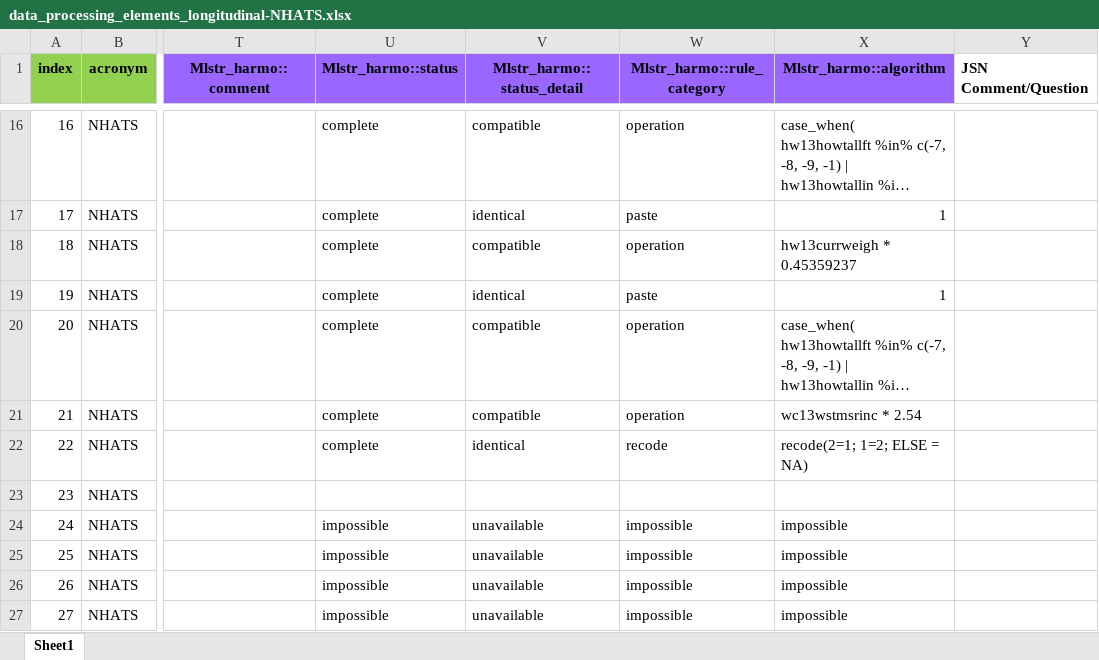
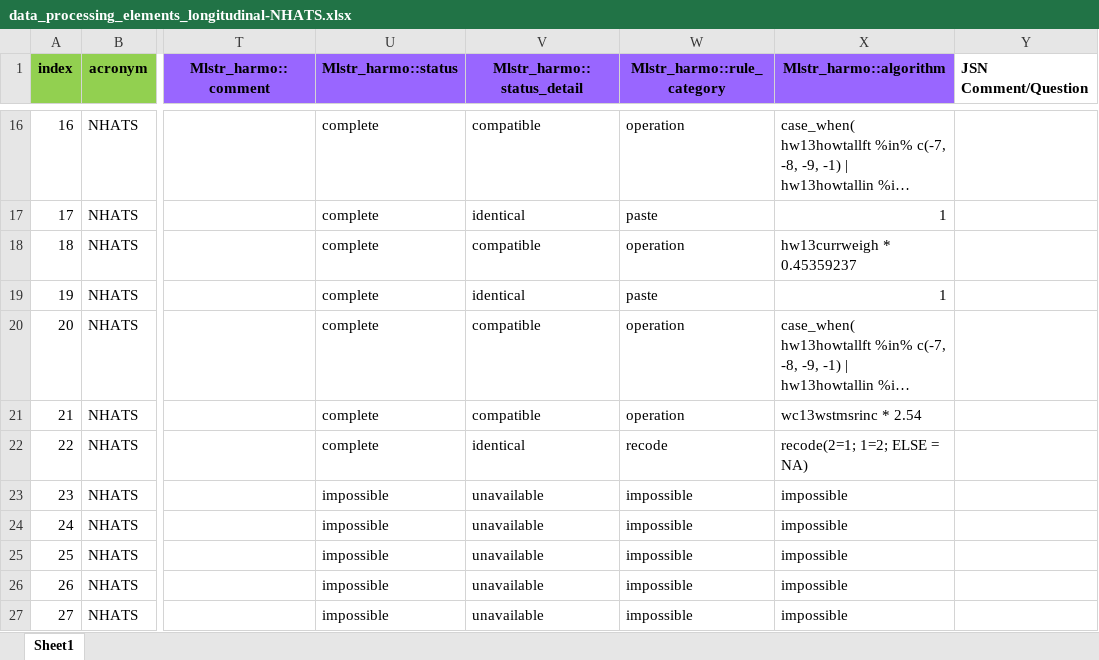
Before and after one commit to maelstrom-research/harmonization_ProPASS, an Excel workbook: longitudinal/data_processing_elements_longitudinal-NHATS.xlsx, sheet Sheet1, drawn as a sheet; only a part is shown, gaps mark what is left out; long unchanged cells end in …; values as stored, in another font and other column widths than the file's, no borders; the diff names each change by its address in the sheet, - before the commit and + after, or states it on an @@ line.

Commit message:
r13 correction of body fat percentage

```diff
--- a/longitudinal/data_processing_elements_longitudinal-NHATS.xlsx (sheet Sheet1)
+++ b/longitudinal/data_processing_elements_longitudinal-NHATS.xlsx (sheet Sheet1)
-U23 (Mlstr_harmo::status): (empty)
+U23 (Mlstr_harmo::status): impossible
-V23 (Mlstr_harmo::status_detail): (empty)
+V23 (Mlstr_harmo::status_detail): unavailable
-W23 (Mlstr_harmo::rule_category): (empty)
+W23 (Mlstr_harmo::rule_category): impossible
-X23 (Mlstr_harmo::algorithm): (empty)
+X23 (Mlstr_harmo::algorithm): impossible
```
